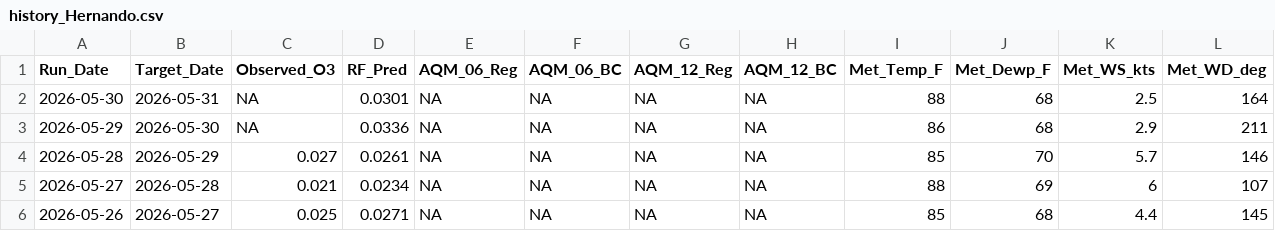
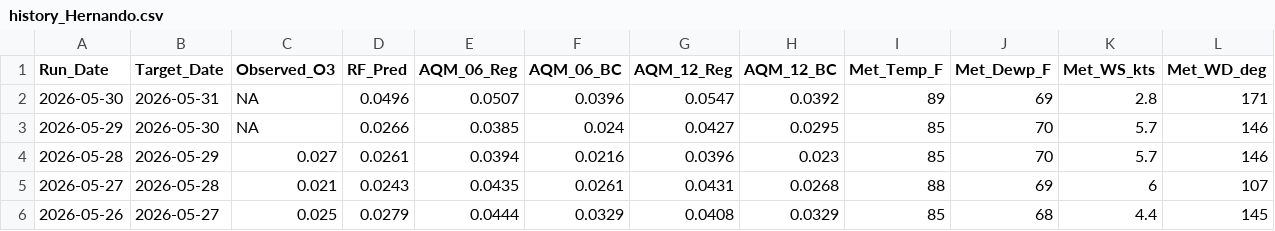
Before and after one commit to Cuevman81/ms-ozone-forecast, a CSV file: r-pipeline/history_Hernando.csv, drawn as a sheet; only a part is shown; the diff covers the shown part only.

```diff
--- a/r-pipeline/history_Hernando.csv
+++ b/r-pipeline/history_Hernando.csv
@@ -1,6 +1,6 @@
 Run_Date,Target_Date,Observed_O3,RF_Pred,AQM_06_Reg,AQM_06_BC,AQM_12_Reg,AQM_12_BC,Met_Temp_F,Met_Dewp_F,Met_WS_kts,Met_WD_deg
-2026-05-30,2026-05-31,NA,0.0301,NA,NA,NA,NA,88,68,2.5,164
-2026-05-29,2026-05-30,NA,0.0336,NA,NA,NA,NA,86,68,2.9,211
-2026-05-28,2026-05-29,0.027,0.0261,NA,NA,NA,NA,85,70,5.7,146
-2026-05-27,2026-05-28,0.021,0.0234,NA,NA,NA,NA,88,69,6,107
-2026-05-26,2026-05-27,0.025,0.0271,NA,NA,NA,NA,85,68,4.4,145
+2026-05-30,2026-05-31,NA,0.0496,0.0507,0.0396,0.0547,0.0392,89,69,2.8,171
+2026-05-29,2026-05-30,NA,0.0266,0.0385,0.024,0.0427,0.0295,85,70,5.7,146
+2026-05-28,2026-05-29,0.027,0.0261,0.0394,0.0216,0.0396,0.023,85,70,5.7,146
+2026-05-27,2026-05-28,0.021,0.0243,0.0435,0.0261,0.0431,0.0268,88,69,6,107
+2026-05-26,2026-05-27,0.025,0.0279,0.0444,0.0329,0.0408,0.0329,85,68,4.4,145
```
Also changed, not shown: 55 edited cells elsewhere in this file, r-pipeline/history_Gulfport.csv, r-pipeline/history_Hinds_CC.csv, 16 other files.
